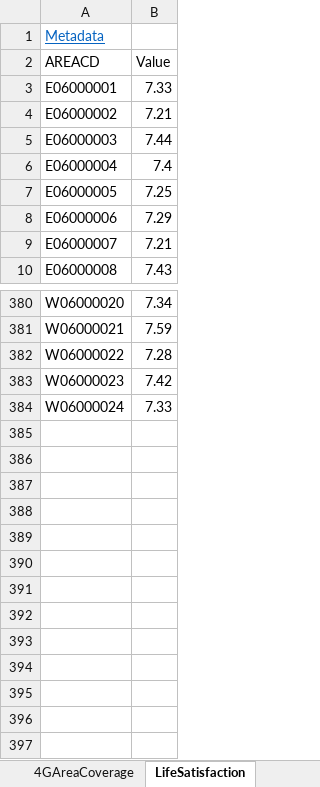
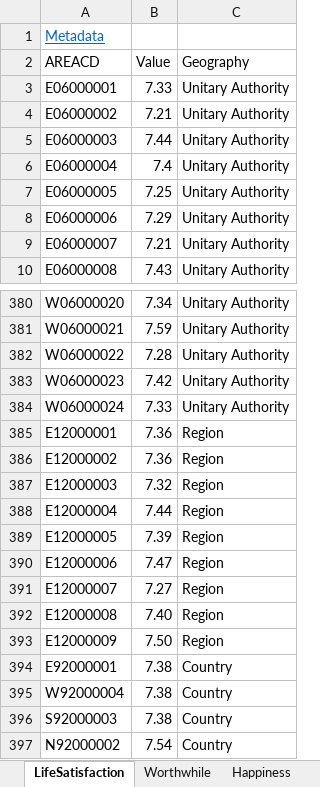
Before and after one commit to ONSvisual/subnational-indicators, an Excel workbook: R/MetricsData.xlsx, sheet LifeSatisfaction, drawn as a sheet; only a part is shown, gaps mark what is left out; values as stored, in another font and other column widths than the file's, no borders; the diff names each change by its address in the sheet, - before the commit and + after, or states it on an @@ line.

```diff
--- a/R/MetricsData.xlsx (sheet LifeSatisfaction)
+++ b/R/MetricsData.xlsx (sheet LifeSatisfaction)
+column C (Geography), rows 3-10: all Unitary Authority; rows 380-384: all Unitary Authority
+row 385: E12000001 | 7.36 | Region
+row 386: E12000002 | 7.36 | Region
+row 387: E12000003 | 7.32 | Region
+row 388: E12000004 | 7.44 | Region
+row 389: E12000005 | 7.39 | Region
+row 390: E12000006 | 7.47 | Region
+row 391: E12000007 | 7.27 | Region
+row 392: E12000008 | 7.40 | Region
+row 393: E12000009 | 7.50 | Region
+row 394: E92000001 | 7.38 | Country
+row 395: W92000004 | 7.38 | Country
+row 396: S92000003 | 7.38 | Country
+row 397: N92000002 | 7.54 | Country
```
Also changed, not shown: sheet RateEmployment, sheet broadbandAVAIL, sheet Smoke, sheet HLEFemale, sheet HLEMale, sheet 4GAreaCoverage, 19 more sheets, other sheet tabs, 4 other files.
